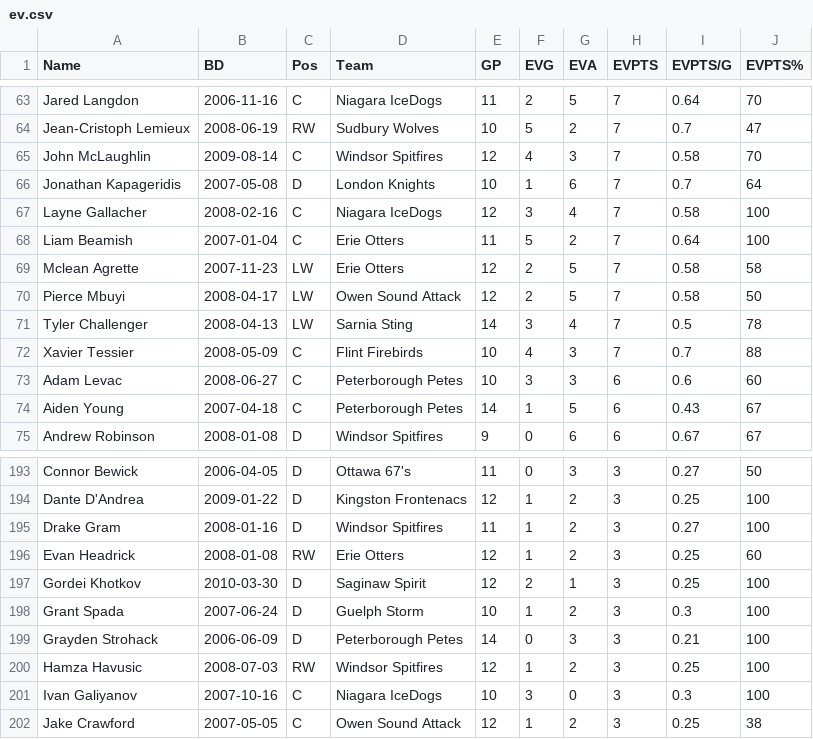
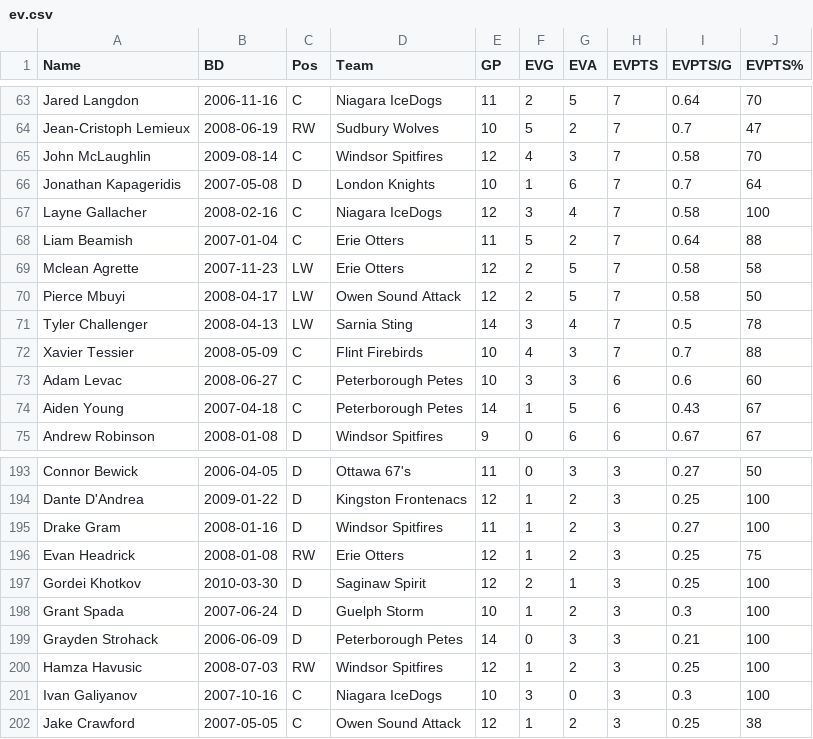
Before and after one commit to NoahCornish/OHLDataHub, a CSV file: data/current/ev.csv, drawn as a sheet; only a part is shown, gaps mark what is left out.

```diff
--- a/data/current/ev.csv
+++ b/data/current/ev.csv
@@ -67,3 +67,3 @@
 "Layne Gallacher",2008-02-16,"C","Niagara IceDogs",12,3,4,7,0.58,100
-"Liam Beamish",2007-01-04,"C","Erie Otters",11,5,2,7,0.64,100
+"Liam Beamish",2007-01-04,"C","Erie Otters",11,5,2,7,0.64,88
 "Mclean Agrette",2007-11-23,"LW","Erie Otters",12,2,5,7,0.58,58
@@ -195,3 +195,3 @@
 "Drake Gram",2008-01-16,"D","Windsor Spitfires",11,1,2,3,0.27,100
-"Evan Headrick",2008-01-08,"RW","Erie Otters",12,1,2,3,0.25,60
+"Evan Headrick",2008-01-08,"RW","Erie Otters",12,1,2,3,0.25,75
 "Gordei Khotkov",2010-03-30,"D","Saginaw Spirit",12,2,1,3,0.25,100
```
Also changed, not shown: data/current/skaters.csv, 1 other file.
